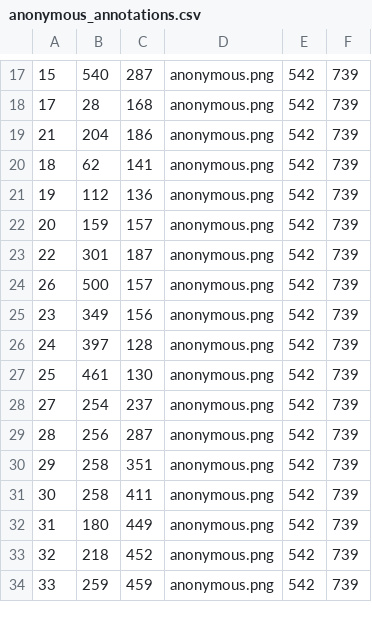
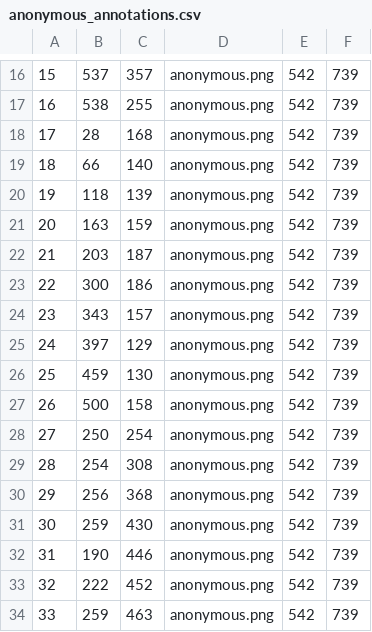
Before and after one commit to VarunBal/Augmented-Reality-camera-filters-using-MediPipe, a CSV file: filters/anonymous_annotations.csv, drawn as a sheet; only a part is shown, gaps mark what is left out; the diff covers the shown part only.

```diff
--- a/filters/anonymous_annotations.csv
+++ b/filters/anonymous_annotations.csv
@@ -17,18 +16,19 @@
-15,540,287,anonymous.png,542,739
+15,537,357,anonymous.png,542,739
+16,538,255,anonymous.png,542,739
 17,28,168,anonymous.png,542,739
-21,204,186,anonymous.png,542,739
-18,62,141,anonymous.png,542,739
-19,112,136,anonymous.png,542,739
-20,159,157,anonymous.png,542,739
-22,301,187,anonymous.png,542,739
-26,500,157,anonymous.png,542,739
-23,349,156,anonymous.png,542,739
-24,397,128,anonymous.png,542,739
-25,461,130,anonymous.png,542,739
-27,254,237,anonymous.png,542,739
-28,256,287,anonymous.png,542,739
-29,258,351,anonymous.png,542,739
-30,258,411,anonymous.png,542,739
-31,180,449,anonymous.png,542,739
-32,218,452,anonymous.png,542,739
-33,259,459,anonymous.png,542,739
+18,66,140,anonymous.png,542,739
+19,118,139,anonymous.png,542,739
+20,163,159,anonymous.png,542,739
+21,203,187,anonymous.png,542,739
+22,300,186,anonymous.png,542,739
+23,343,157,anonymous.png,542,739
+24,397,129,anonymous.png,542,739
+25,459,130,anonymous.png,542,739
+26,500,158,anonymous.png,542,739
+27,250,254,anonymous.png,542,739
+28,254,308,anonymous.png,542,739
+29,256,368,anonymous.png,542,739
+30,259,430,anonymous.png,542,739
+31,190,446,anonymous.png,542,739
+32,222,452,anonymous.png,542,739
+33,259,463,anonymous.png,542,739
```
Also changed, not shown: 1 added row, 2 removed rows and 92 edited cells elsewhere in this file, filters/anime_annotations.csv, 1 other file.
